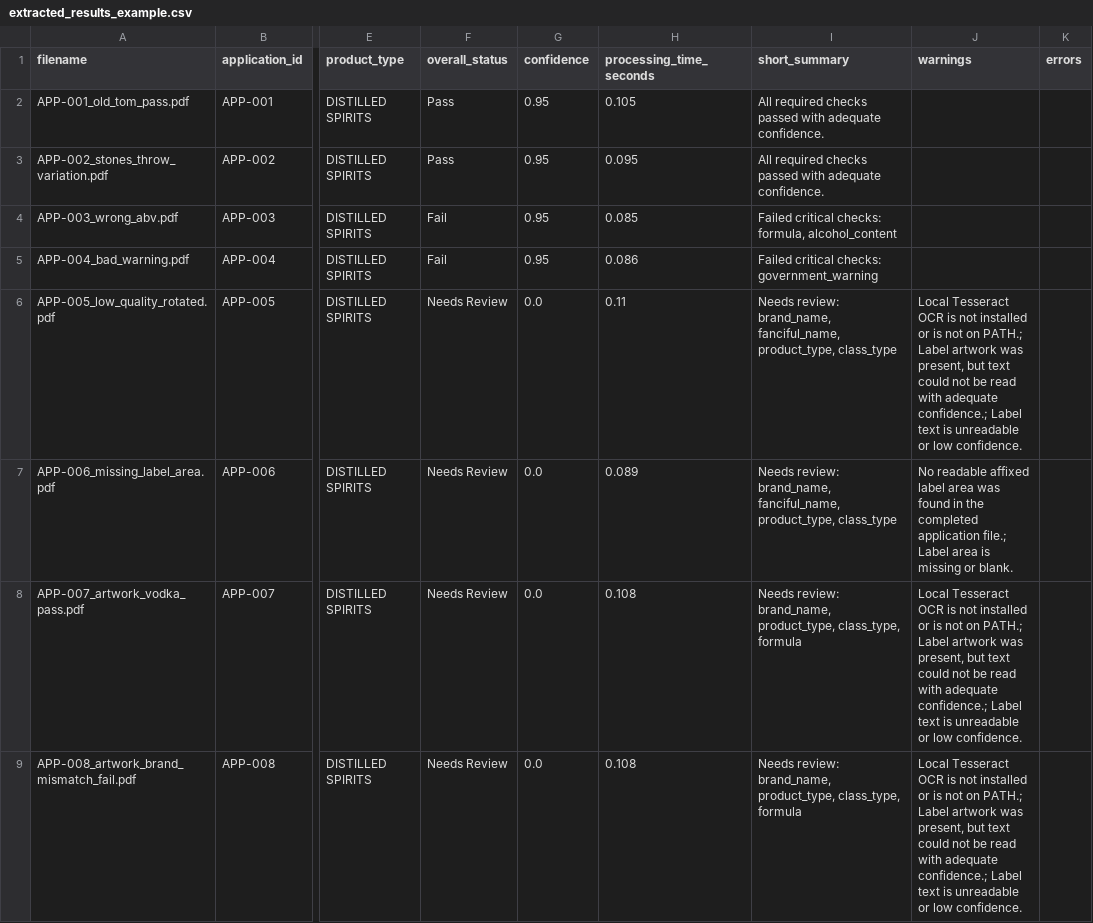
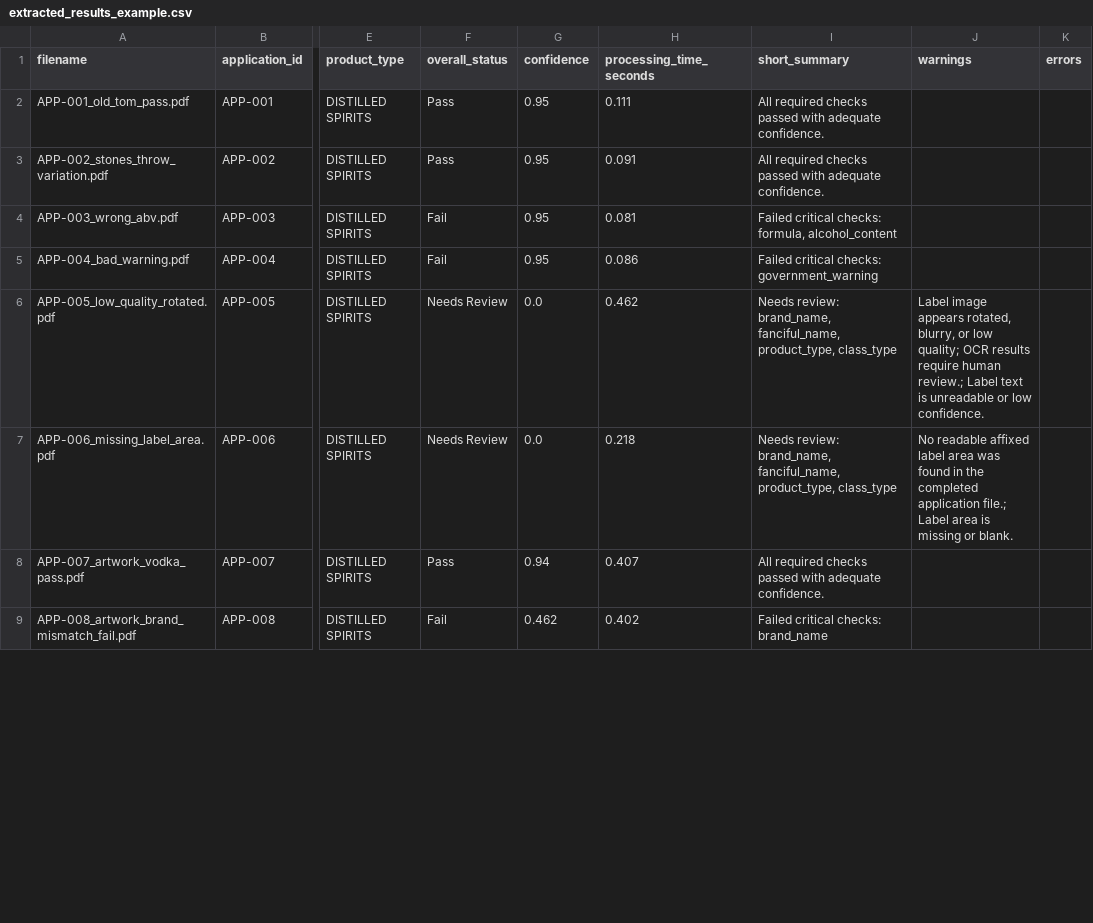
Before and after one commit to binarystyles/alcohol-label-verifier, a CSV file: samples/extracted_results_example.csv, drawn as a sheet; only a part is shown, gaps mark what is left out; the diff covers the shown part only; the diff names each change by its address in the sheet, - before the commit and + after, or states it on an @@ line.

```diff
--- a/samples/extracted_results_example.csv
+++ b/samples/extracted_results_example.csv
-H2 (processing_time_seconds): 0.105
+H2 (processing_time_seconds): 0.111
-H3 (processing_time_seconds): 0.095
+H3 (processing_time_seconds): 0.091
-H4 (processing_time_seconds): 0.085
+H4 (processing_time_seconds): 0.081
-H6 (processing_time_seconds): 0.11
+H6 (processing_time_seconds): 0.462
-J6 (warnings): Local Tesseract OCR is not installed or is not on PATH.; Label artwork was present, but text could not be read with adequate confidence.; Label text…
+J6 (warnings): Label image appears rotated, blurry, or low quality; OCR results require human review.; Label text…
-H7 (processing_time_seconds): 0.089
+H7 (processing_time_seconds): 0.218
-F8 (overall_status): Needs Review
+F8 (overall_status): Pass
-G8 (confidence): 0.0
+G8 (confidence): 0.94
-H8 (processing_time_seconds): 0.108
+H8 (processing_time_seconds): 0.407
-I8 (short_summary): Needs review: brand_name, product_type, class_type, formula
+I8 (short_summary): All required checks passed with adequate confidence.
-J8:J9 (warnings): Local Tesseract OCR is not installed or is not on PATH.; Label artwork was present, but text could not be read with adequate confidence.; Label text is unreadable or low confidence.
+J8:J9 (warnings): (empty)
-F9 (overall_status): Needs Review
+F9 (overall_status): Fail
-G9 (confidence): 0.0
+G9 (confidence): 0.462
-H9 (processing_time_seconds): 0.108
+H9 (processing_time_seconds): 0.402
-I9 (short_summary): Needs review: brand_name, product_type, class_type, formula
+I9 (short_summary): Failed critical checks: brand_name
```
Also changed, not shown: 1 added row and 135 edited cells elsewhere in this file, 9 other files.
